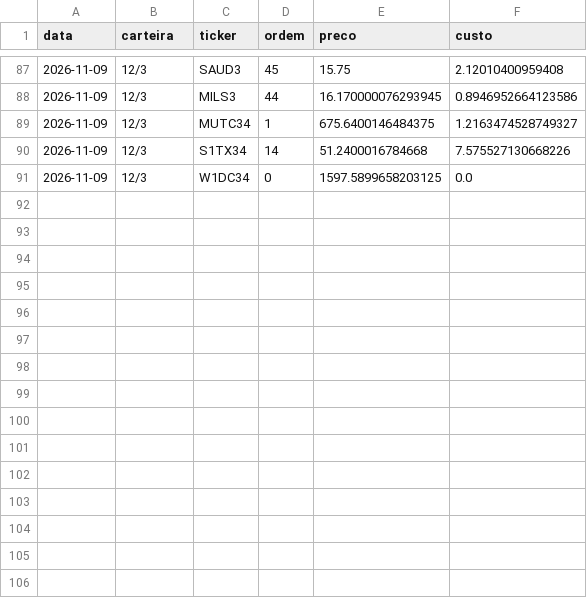
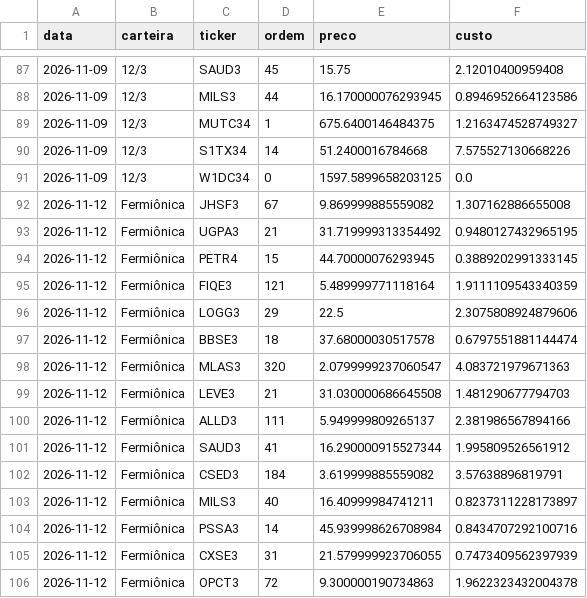
Before and after one commit to GabrielScript/Portfolio-Optimization, a CSV file: simulador/ordens.csv, drawn as a sheet; only a part is shown, gaps mark what is left out; the diff names each change by its address in the sheet, - before the commit and + after, or states it on an @@ line.

Commit message:
data: simulador até 12/11/2026 (manutenção)

```diff
--- a/simulador/ordens.csv
+++ b/simulador/ordens.csv
+row 92: 2026-11-12 | Fermiônica | JHSF3 | 67 | 9.869999885559082 | 1.307162886655008
+row 93: 2026-11-12 | Fermiônica | UGPA3 | 21 | 31.719999313354492 | 0.9480127432965195
+row 94: 2026-11-12 | Fermiônica | PETR4 | 15 | 44.70000076293945 | 0.3889202991333145
+row 95: 2026-11-12 | Fermiônica | FIQE3 | 121 | 5.489999771118164 | 1.9111109543340359
+row 96: 2026-11-12 | Fermiônica | LOGG3 | 29 | 22.5 | 2.3075808924879606
+row 97: 2026-11-12 | Fermiônica | BBSE3 | 18 | 37.68000030517578 | 0.6797551881144474
+row 98: 2026-11-12 | Fermiônica | MLAS3 | 320 | 2.0799999237060547 | 4.083721979671363
+row 99: 2026-11-12 | Fermiônica | LEVE3 | 21 | 31.030000686645508 | 1.481290677794703
+row 100: 2026-11-12 | Fermiônica | ALLD3 | 111 | 5.949999809265137 | 2.381986567894166
+row 101: 2026-11-12 | Fermiônica | SAUD3 | 41 | 16.290000915527344 | 1.995809526561912
+row 102: 2026-11-12 | Fermiônica | CSED3 | 184 | 3.619999885559082 | 3.57638896819791
+row 103: 2026-11-12 | Fermiônica | MILS3 | 40 | 16.40999984741211 | 0.8237311228173897
+row 104: 2026-11-12 | Fermiônica | PSSA3 | 14 | 45.939998626708984 | 0.8434707292100716
+row 105: 2026-11-12 | Fermiônica | CXSE3 | 31 | 21.579999923706055 | 0.7473409562397939
+row 106: 2026-11-12 | Fermiônica | OPCT3 | 72 | 9.300000190734863 | 1.9622323432004378
```
